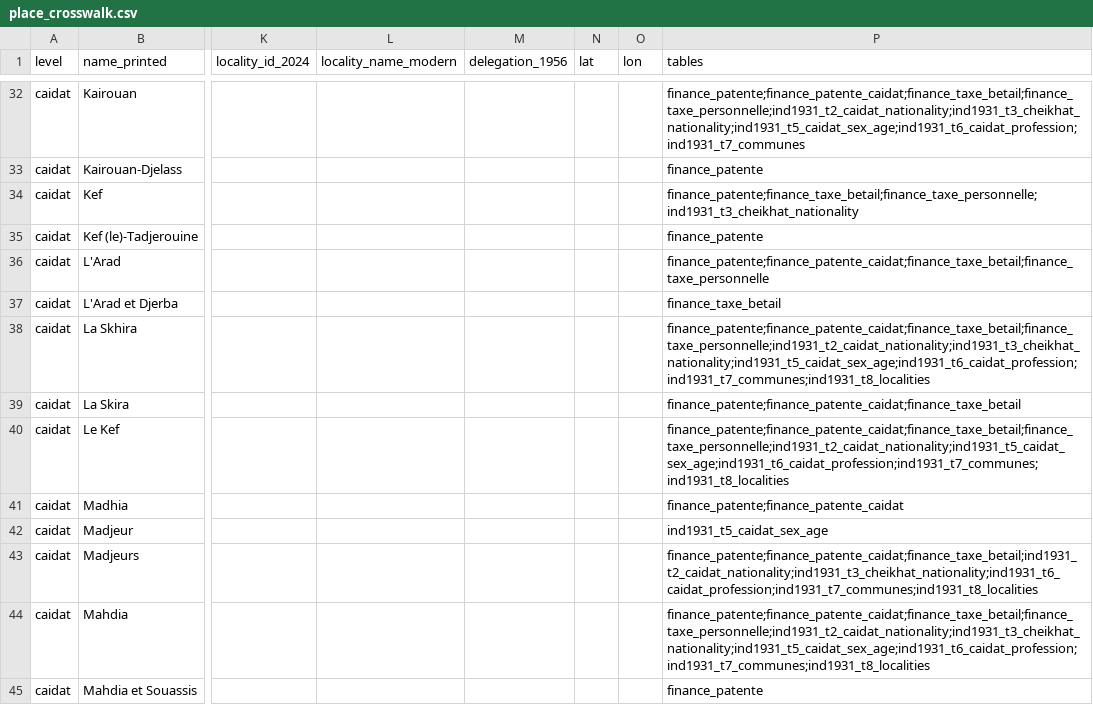
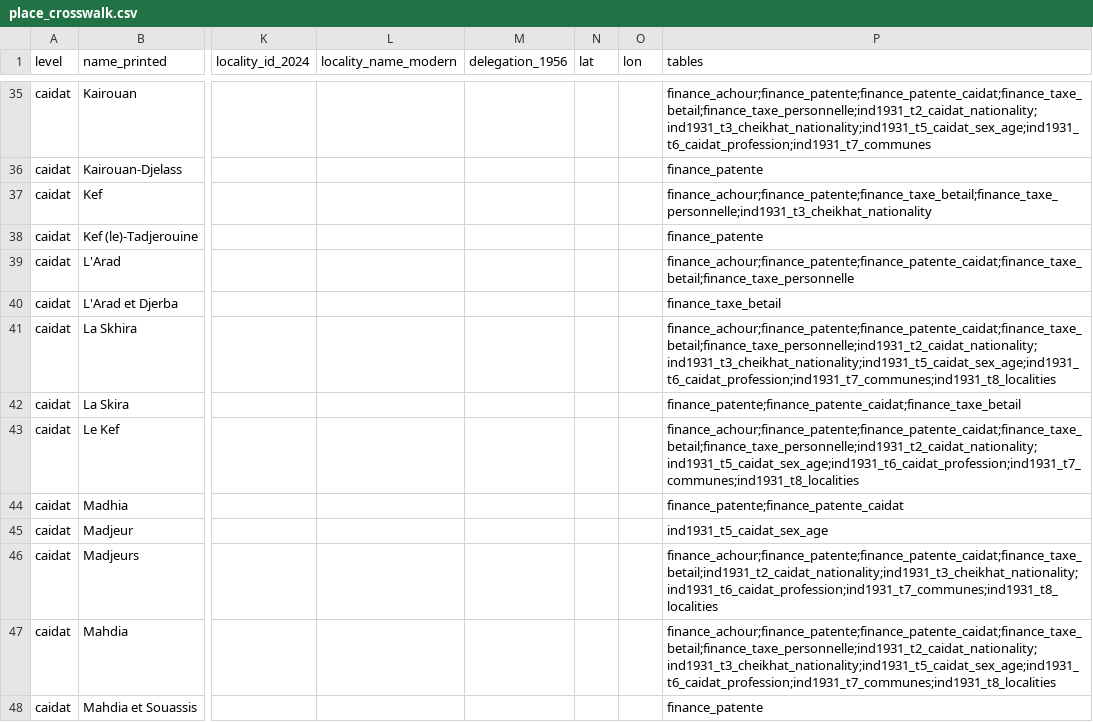
Before and after one commit to MedDhia/tncensus, a CSV file: data-raw/colonial_census/place_crosswalk.csv, drawn as a sheet; only a part is shown, gaps mark what is left out; addresses are those after the commit; the diff covers the shown part only; the diff names each change by its address in the sheet, - before the commit and + after, or states it on an @@ line.

```diff
--- a/data-raw/colonial_census/place_crosswalk.csv
+++ b/data-raw/colonial_census/place_crosswalk.csv
-P35 (tables): finance_patente;finance_patente_caidat;finance_taxe_betail;finance_taxe_personnelle;ind1931_t2_caidat_nationality;ind1931_t3_cheikhat_nationality;ind1931_t5_caidat_sex_age;ind1931_t6_caidat_profession;ind1931_t7_communes
+P35 (tables): finance_achour;finance_patente;finance_patente_caidat;finance_taxe_betail;finance_taxe_personnelle;ind1931_t2_caidat_nationality;ind1931_t3_cheikhat_nationality;ind1931_t5_caidat_sex_age;ind1931_t6_caidat_profession;ind1931_t7_communes
-P37 (tables): finance_patente;finance_taxe_betail;finance_taxe_personnelle;ind1931_t3_cheikhat_nationality
+P37 (tables): finance_achour;finance_patente;finance_taxe_betail;finance_taxe_personnelle;ind1931_t3_cheikhat_nationality
-P39 (tables): finance_patente;finance_patente_caidat;finance_taxe_betail;finance_taxe_personnelle
+P39 (tables): finance_achour;finance_patente;finance_patente_caidat;finance_taxe_betail;finance_taxe_personnelle
-P41 (tables): finance_patente;finance_patente_caidat;finance_taxe_betail;finance_taxe_personnelle;ind1931_t2_caidat_nationality;ind1931_t3_cheikhat_nationality;ind1931_t5_caidat_sex_age;ind1931_t6_caidat_profession;ind1931_t7_communes;ind1931_t8_localities
+P41 (tables): finance_achour;finance_patente;finance_patente_caidat;finance_taxe_betail;finance_taxe_personnelle;ind1931_t2_caidat_nationality;ind1931_t3_cheikhat_nationality;ind1931_t5_caidat_sex_age;ind1931_t6_caidat_profession;ind1931_t7_communes;ind1931_t8_localities
-P43 (tables): finance_patente;finance_patente_caidat;finance_taxe_betail;finance_taxe_personnelle;ind1931_t2_caidat_nationality;ind1931_t5_caidat_sex_age;ind1931_t6_caidat_profession;ind1931_t7_communes;ind1931_t8_localities
+P43 (tables): finance_achour;finance_patente;finance_patente_caidat;finance_taxe_betail;finance_taxe_personnelle;ind1931_t2_caidat_nationality;ind1931_t5_caidat_sex_age;ind1931_t6_caidat_profession;ind1931_t7_communes;ind1931_t8_localities
-P46 (tables): finance_patente;finance_patente_caidat;finance_taxe_betail;ind1931_t2_caidat_nationality;ind1931_t3_cheikhat_nationality;ind1931_t6_caidat_profession;ind1931_t7_communes;ind1931_t8_localities
+P46 (tables): finance_achour;finance_patente;finance_patente_caidat;finance_taxe_betail;ind1931_t2_caidat_nationality;ind1931_t3_cheikhat_nationality;ind1931_t6_caidat_profession;ind1931_t7_communes;ind1931_t8_localities
-P47 (tables): finance_patente;finance_patente_caidat;finance_taxe_betail;finance_taxe_personnelle;ind1931_t2_caidat_nationality;ind1931_t3_cheikhat_nationality;ind1931_t5_caidat_sex_age;ind1931_t6_caidat_profession;ind1931_t7_communes;ind1931_t8_localities
+P47 (tables): finance_achour;finance_patente;finance_patente_caidat;finance_taxe_betail;finance_taxe_personnelle;ind1931_t2_caidat_nationality;ind1931_t3_cheikhat_nationality;ind1931_t5_caidat_sex_age;ind1931_t6_caidat_profession;ind1931_t7_communes;ind1931_t8_localities
```
Also changed, not shown: 4 added rows and 55 edited cells elsewhere in this file, data-raw/colonial_census/tables.csv, 24 other files.
